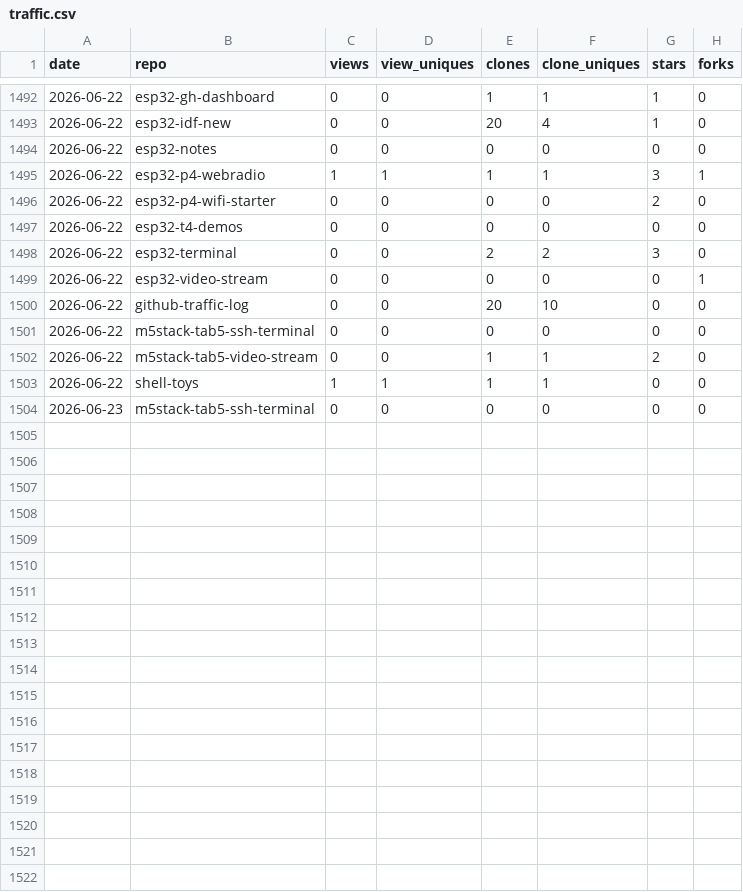
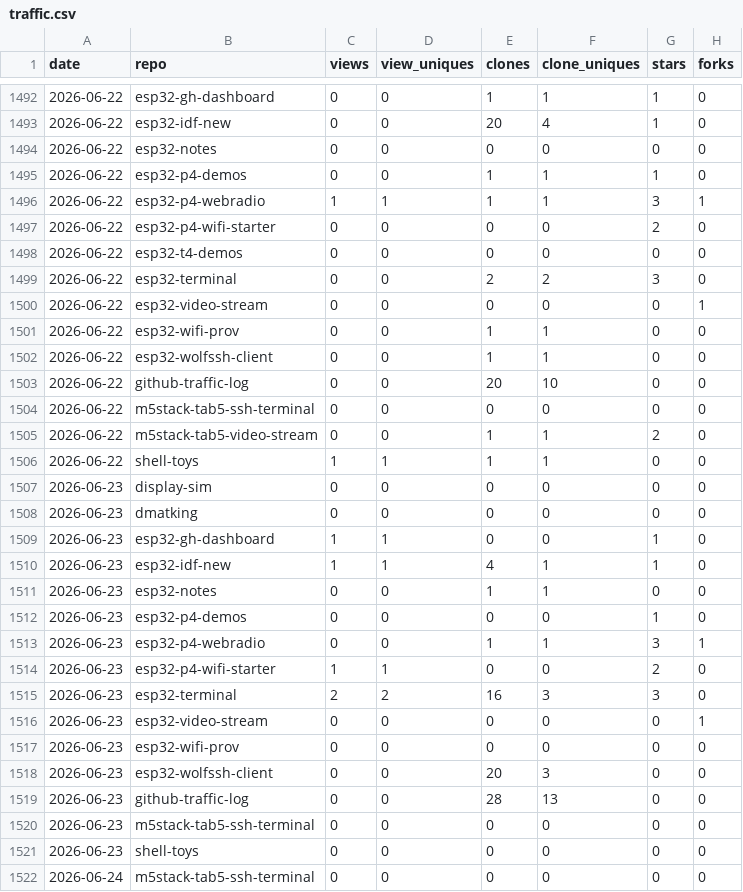
Before and after one commit to dmatking/github-traffic-log, a CSV file: traffic.csv, drawn as a sheet; only a part is shown, gaps mark what is left out.

```diff
--- a/traffic.csv
+++ b/traffic.csv
@@ -1494,2 +1494,3 @@ date,repo,views,view_uniques,clones,clone_uniques,stars,forks
 2026-06-22,esp32-notes,0,0,0,0,0,0
+2026-06-22,esp32-p4-demos,0,0,1,1,1,0
 2026-06-22,esp32-p4-webradio,1,1,1,1,3,1
@@ -1499,2 +1500,4 @@ date,repo,views,view_uniques,clones,clone_uniques,stars,forks
 2026-06-22,esp32-video-stream,0,0,0,0,0,1
+2026-06-22,esp32-wifi-prov,0,0,1,1,0,0
+2026-06-22,esp32-wolfssh-client,0,0,1,1,0,0
 2026-06-22,github-traffic-log,0,0,20,10,0,0
@@ -1503,2 +1506,17 @@ date,repo,views,view_uniques,clones,clone_uniques,stars,forks
 2026-06-22,shell-toys,1,1,1,1,0,0
+2026-06-23,display-sim,0,0,0,0,0,0
+2026-06-23,dmatking,0,0,0,0,0,0
+2026-06-23,esp32-gh-dashboard,1,1,0,0,1,0
+2026-06-23,esp32-idf-new,1,1,4,1,1,0
+2026-06-23,esp32-notes,0,0,1,1,0,0
+2026-06-23,esp32-p4-demos,0,0,0,0,1,0
+2026-06-23,esp32-p4-webradio,0,0,1,1,3,1
+2026-06-23,esp32-p4-wifi-starter,1,1,0,0,2,0
+2026-06-23,esp32-terminal,2,2,16,3,3,0
+2026-06-23,esp32-video-stream,0,0,0,0,0,1
+2026-06-23,esp32-wifi-prov,0,0,0,0,0,0
+2026-06-23,esp32-wolfssh-client,0,0,20,3,0,0
+2026-06-23,github-traffic-log,0,0,28,13,0,0
 2026-06-23,m5stack-tab5-ssh-terminal,0,0,0,0,0,0
+2026-06-23,shell-toys,0,0,0,0,0,0
+2026-06-24,m5stack-tab5-ssh-terminal,0,0,0,0,0,0
```
Also changed, not shown: latest.csv, totals.csv.
